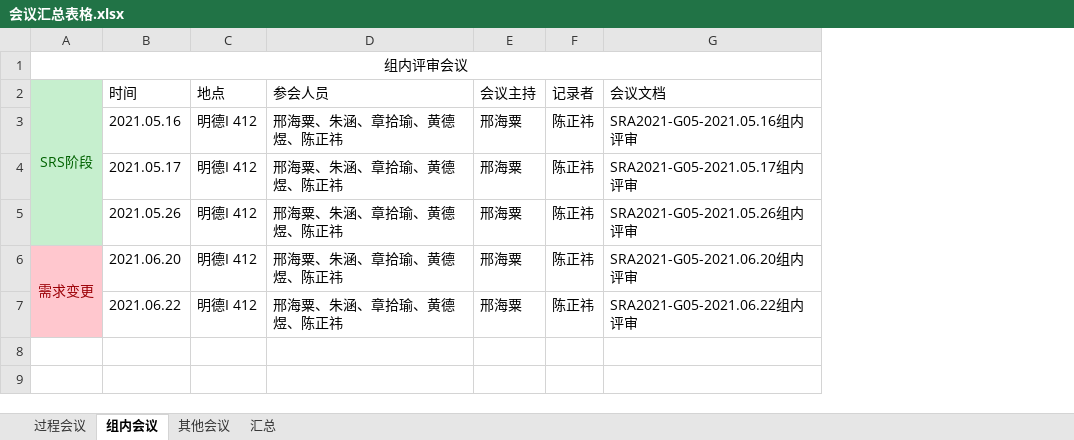
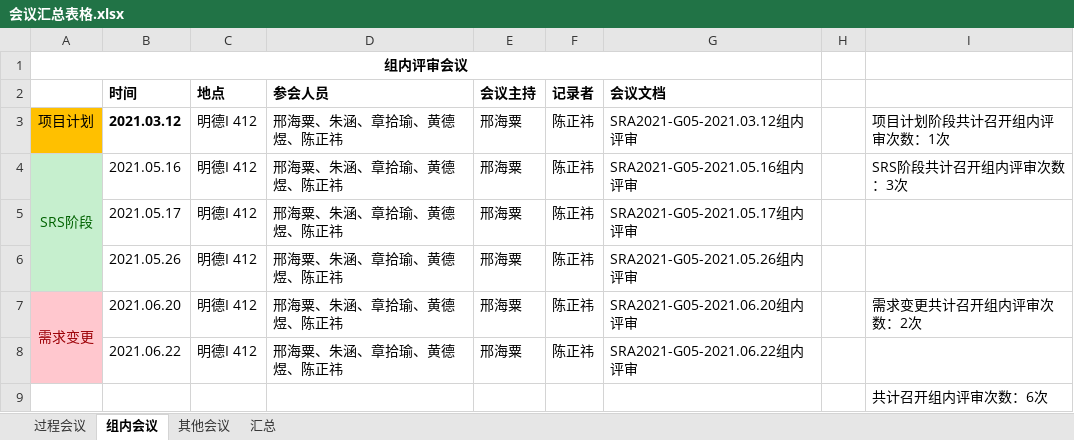
Before and after one commit to ZUCC-SRA2021-G05/Community-GB, an Excel workbook: 项目总结/汇总表格/会议汇总表格.xlsx, sheet 组内会议, drawn as a sheet; values as stored, in another font and other column widths than the file's, no borders; removed rows and columns are numbered as before the commit, all else as after; the diff names each change by its address in the sheet, - before the commit and + after, or states it on an @@ line.

```diff
--- a/项目总结/汇总表格/会议汇总表格.xlsx (sheet 组内会议)
+++ b/项目总结/汇总表格/会议汇总表格.xlsx (sheet 组内会议)
+column H, empty
+column I, rows 4-7: SRS阶段共计召开组内评审次数：3次 |  |  | 需求变更共计召开组内评审次数：2次
-A1 bold: off
+A1 bold: on
-A2: SRS阶段
+A2: (empty)
-A2 fill: #C6EFCE
+A2 fill: none
-A2:A5 merged
-B2:G2 bold: off
+B2:G2 bold: on
+row 3: 项目计划 | 2021.03.12 | 明德I 412 | 邢海粟、朱涵、章拾瑜、黄德煜、陈正祎 | 邢海粟 | 陈正祎 | SRA2021-G05-2021.03.12组内评审 |  | 项目计划阶段共计召开组内评审次数：1次
-A4: (empty)
+A4: SRS阶段
+A4:A6 merged
+row 9:  |  |  |  |  |  |  |  | 共计召开组内评审次数：6次
```
Also changed, not shown: sheet 汇总, sheet 过程会议, 3 other files.
